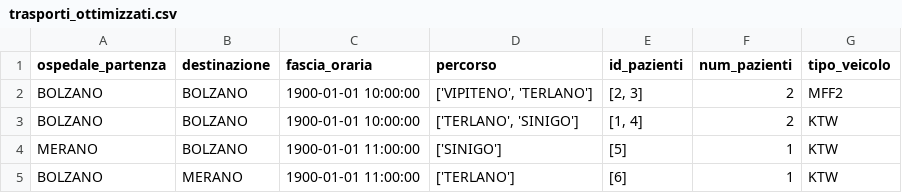
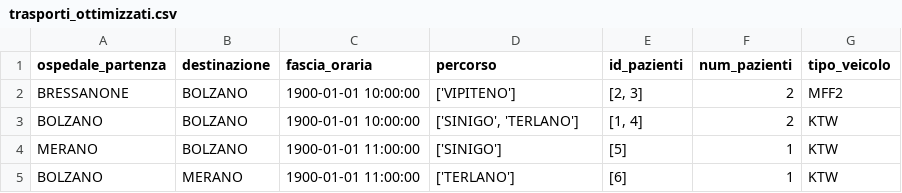
Before and after one commit to EnriS2003/SmartRoutes, a CSV file: trasporti_ottimizzati.csv, drawn as a sheet.

```diff
--- a/trasporti_ottimizzati.csv
+++ b/trasporti_ottimizzati.csv
@@ -1,4 +1,4 @@
 ospedale_partenza,destinazione,fascia_oraria,percorso,id_pazienti,num_pazienti,tipo_veicolo
-BOLZANO,BOLZANO,1900-01-01 10:00:00,"['VIPITENO', 'TERLANO']","[2, 3]",2,MFF2
-BOLZANO,BOLZANO,1900-01-01 10:00:00,"['TERLANO', 'SINIGO']","[1, 4]",2,KTW
+BRESSANONE,BOLZANO,1900-01-01 10:00:00,['VIPITENO'],"[2, 3]",2,MFF2
+BOLZANO,BOLZANO,1900-01-01 10:00:00,"['SINIGO', 'TERLANO']","[1, 4]",2,KTW
 MERANO,BOLZANO,1900-01-01 11:00:00,['SINIGO'],[5],1,KTW
```
Also changed, not shown: prenotazioni.csv, 1 other file.
